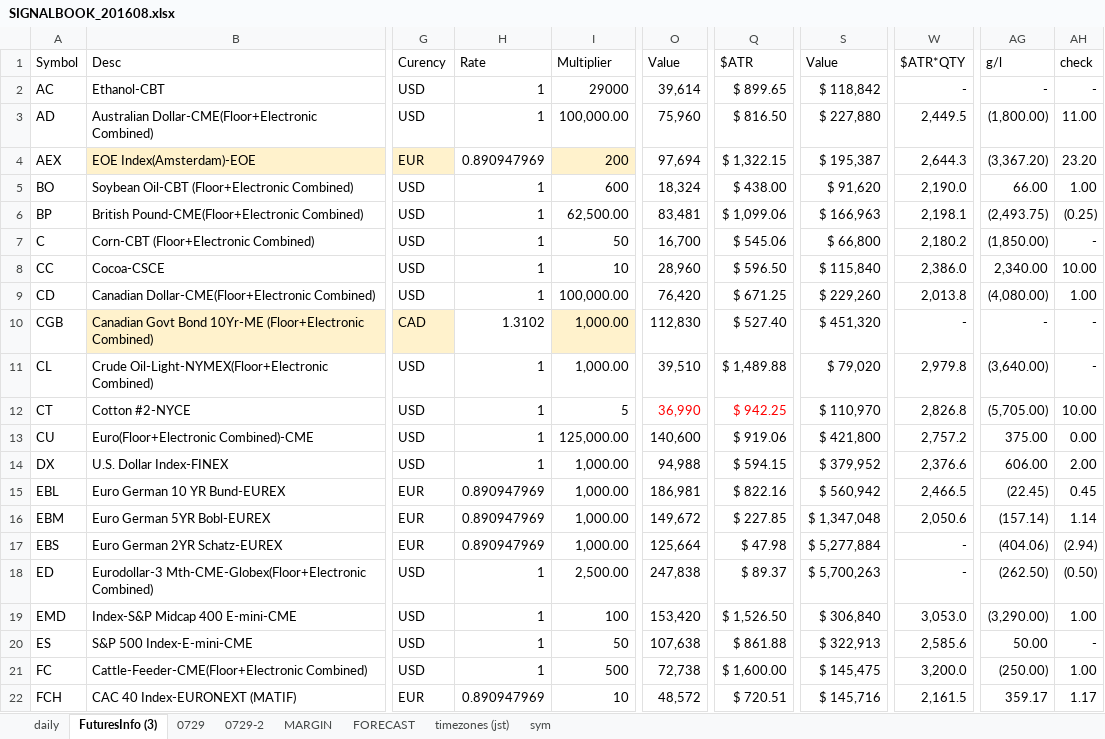
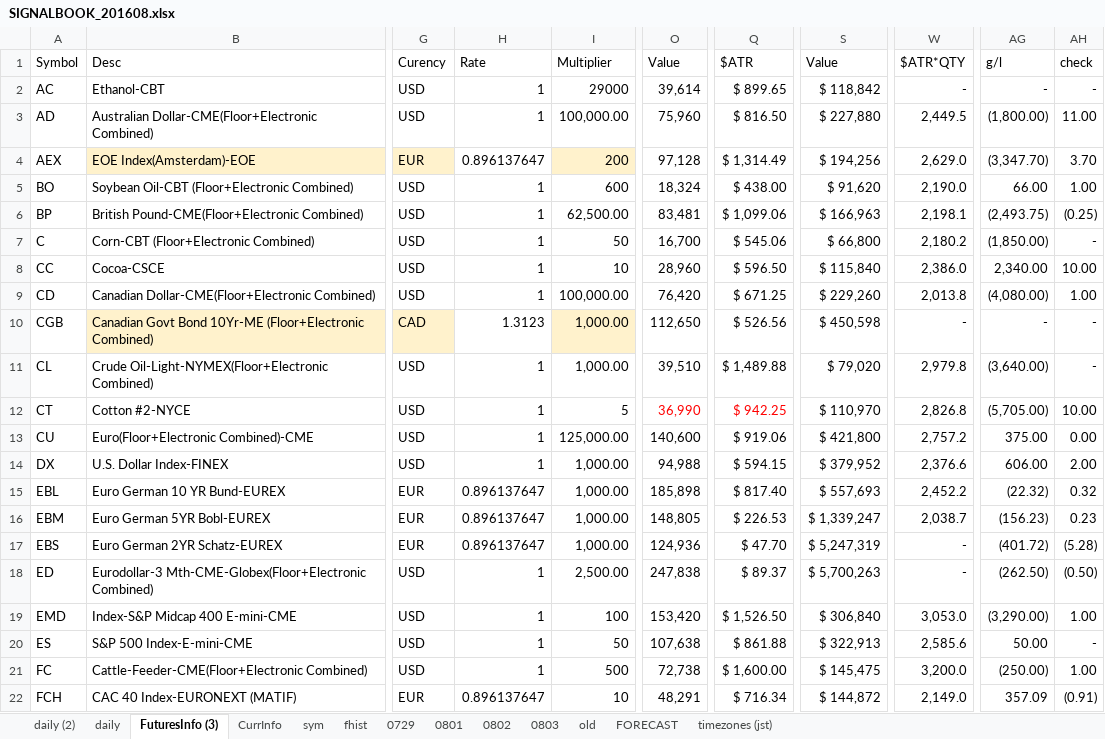
Before and after one commit to hasakura511/ML-TSDP, an Excel workbook: data/systems/SIGNALBOOK_201608.xlsx, sheet FuturesInfo (3), drawn as a sheet; only a part is shown, gaps mark what is left out; values as stored, in another font and other column widths than the file's, no borders; conditional formats not drawn; the diff covers the shown part only; the diff names each change by its address in the sheet, - before the commit and + after, or states it on an @@ line.

```diff
--- a/data/systems/SIGNALBOOK_201608.xlsx (sheet FuturesInfo (3))
+++ b/data/systems/SIGNALBOOK_201608.xlsx (sheet FuturesInfo (3))
-sheet tab: 0729-2
+sheet tab: 0801
-sheet tab: MARGIN
+sheet tab: CurrInfo
+sheet tab: daily (2)
+sheet tab: fhist
+sheet tab: 0802
+sheet tab: 0803
+sheet tab: old
@@ sheet tab order changed: daily (2) | daily | FuturesInfo (3) | CurrInfo | sym | fhist | 0729 | 0801 | 0802 | 0803 | old | FORECAST | timezones (jst) @@
-H4 (Rate): 0.890947969
+H4 (Rate): 0.896137647
-O4 (Value): 97,694
+O4 (Value): 97,128
-Q4 ($ATR): $ 1,322.15
+Q4 ($ATR): $ 1,314.49
-S4 (Value): $ 195,387
+S4 (Value): $ 194,256
-W4 ($ATR*QTY): 2,644.3
+W4 ($ATR*QTY): 2,629.0
-AG4 (g/l): (3,367.20)
+AG4 (g/l): (3,347.70)
-AH4 (check): 23.20
+AH4 (check): 3.70
-H10 (Rate): 1.3102
+H10 (Rate): 1.3123
-O10 (Value): 112,830
+O10 (Value): 112,650
-Q10 ($ATR): $ 527.40
+Q10 ($ATR): $ 526.56
-S10 (Value): $ 451,320
+S10 (Value): $ 450,598
-H15:H17 (Rate): 0.890947969
+H15:H17 (Rate): 0.896137647
-O15 (Value): 186,981
+O15 (Value): 185,898
-Q15 ($ATR): $ 822.16
+Q15 ($ATR): $ 817.40
-S15 (Value): $ 560,942
+S15 (Value): $ 557,693
-W15 ($ATR*QTY): 2,466.5
+W15 ($ATR*QTY): 2,452.2
-AG15 (g/l): (22.45)
+AG15 (g/l): (22.32)
-AH15 (check): 0.45
+AH15 (check): 0.32
-O16 (Value): 149,672
+O16 (Value): 148,805
-Q16 ($ATR): $ 227.85
+Q16 ($ATR): $ 226.53
-S16 (Value): $ 1,347,048
+S16 (Value): $ 1,339,247
-W16 ($ATR*QTY): 2,050.6
+W16 ($ATR*QTY): 2,038.7
-AG16 (g/l): (157.14)
+AG16 (g/l): (156.23)
-AH16 (check): 1.14
+AH16 (check): 0.23
-O17 (Value): 125,664
+O17 (Value): 124,936
-Q17 ($ATR): $ 47.98
+Q17 ($ATR): $ 47.70
-S17 (Value): $ 5,277,884
+S17 (Value): $ 5,247,319
-AG17 (g/l): (404.06)
+AG17 (g/l): (401.72)
-AH17 (check): (2.94)
+AH17 (check): (5.28)
-H22 (Rate): 0.890947969
+H22 (Rate): 0.896137647
-O22 (Value): 48,572
+O22 (Value): 48,291
-Q22 ($ATR): $ 720.51
+Q22 ($ATR): $ 716.34
-S22 (Value): $ 145,716
+S22 (Value): $ 144,872
-W22 ($ATR*QTY): 2,161.5
+W22 ($ATR*QTY): 2,149.0
-AG22 (g/l): 359.17
+AG22 (g/l): 357.09
-AH22 (check): 1.17
+AH22 (check): (0.91)
```
Also changed, not shown: 105 edited cells elsewhere in this sheet, sheet 0729, sheet 0801, sheet daily, sheet CurrInfo, formulas that keep their value, hidden cells, charts or pictures, 2 other files.
